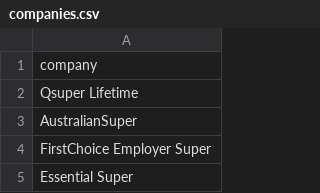
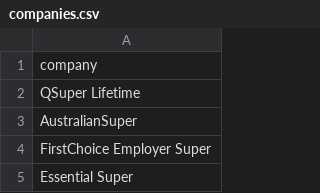
Before and after one commit to open-source-modelling/ranking_aus_super, a CSV file: inputs/companies.csv, drawn as a sheet; only a part is shown.

```diff
--- a/inputs/companies.csv
+++ b/inputs/companies.csv
@@ -1,3 +1,3 @@
 company
-Qsuper Lifetime
+QSuper Lifetime
 AustralianSuper
```
Also changed, not shown: inputs/fees.csv, results/20261026T014056Z/mid_career/accuracy.csv, 49 other files.
